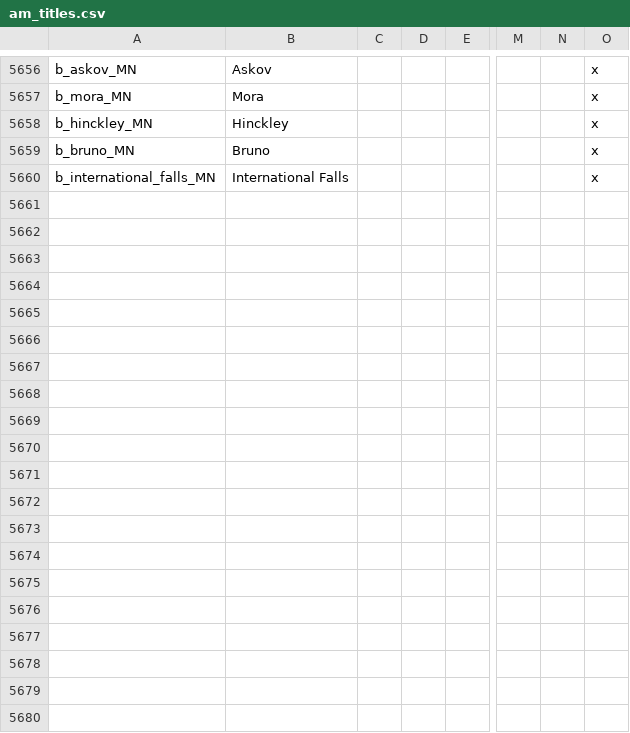
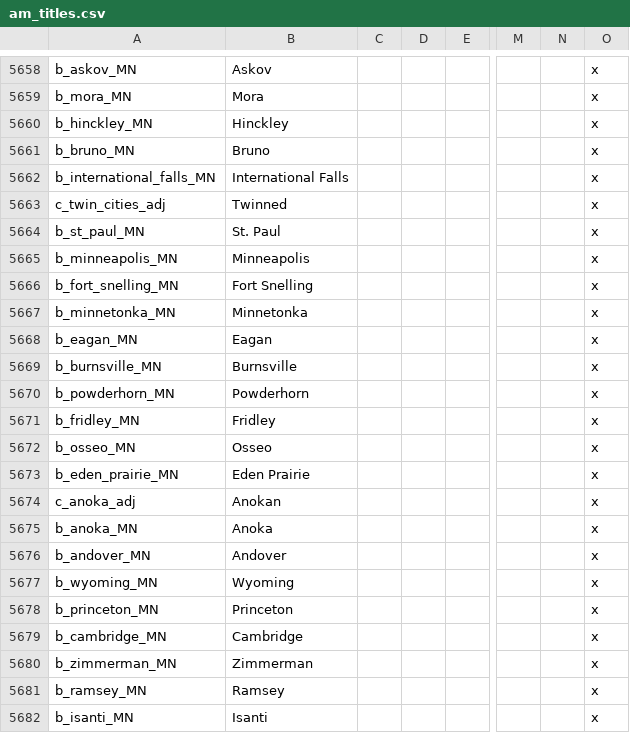
Before and after one commit to Ofaloaf/postapoc, a CSV file: After the End/localisation/am_titles.csv, drawn as a sheet; only a part is shown, gaps mark what is left out; rows hold the shown columns only; the diff covers the shown part only; the diff names each change by its address in the sheet, - before the commit and + after, or states it on an @@ line.

```diff
--- a/After the End/localisation/am_titles.csv
+++ b/After the End/localisation/am_titles.csv
+row 5663: c_twin_cities_adj | Twinned |  |  |  |  |  | x
+row 5664: b_st_paul_MN | St. Paul |  |  |  |  |  | x
+row 5665: b_minneapolis_MN | Minneapolis |  |  |  |  |  | x
+row 5666: b_fort_snelling_MN | Fort Snelling |  |  |  |  |  | x
+row 5667: b_minnetonka_MN | Minnetonka |  |  |  |  |  | x
+row 5668: b_eagan_MN | Eagan |  |  |  |  |  | x
+row 5669: b_burnsville_MN | Burnsville |  |  |  |  |  | x
+row 5670: b_powderhorn_MN | Powderhorn |  |  |  |  |  | x
+row 5671: b_fridley_MN | Fridley |  |  |  |  |  | x
+row 5672: b_osseo_MN | Osseo |  |  |  |  |  | x
+row 5673: b_eden_prairie_MN | Eden Prairie |  |  |  |  |  | x
+row 5674: c_anoka_adj | Anokan |  |  |  |  |  | x
+row 5675: b_anoka_MN | Anoka |  |  |  |  |  | x
+row 5676: b_andover_MN | Andover |  |  |  |  |  | x
+row 5677: b_wyoming_MN | Wyoming |  |  |  |  |  | x
+row 5678: b_princeton_MN | Princeton |  |  |  |  |  | x
+row 5679: b_cambridge_MN | Cambridge |  |  |  |  |  | x
+row 5680: b_zimmerman_MN | Zimmerman |  |  |  |  |  | x
+row 5681: b_ramsey_MN | Ramsey |  |  |  |  |  | x
+row 5682: b_isanti_MN | Isanti |  |  |  |  |  | x
```
Also changed, not shown: 38 added rows, 3 removed rows and 2 edited cells elsewhere in this file, After the End/localisation/AMERICA.csv, After the End/map/definition.csv, 39 other files.
